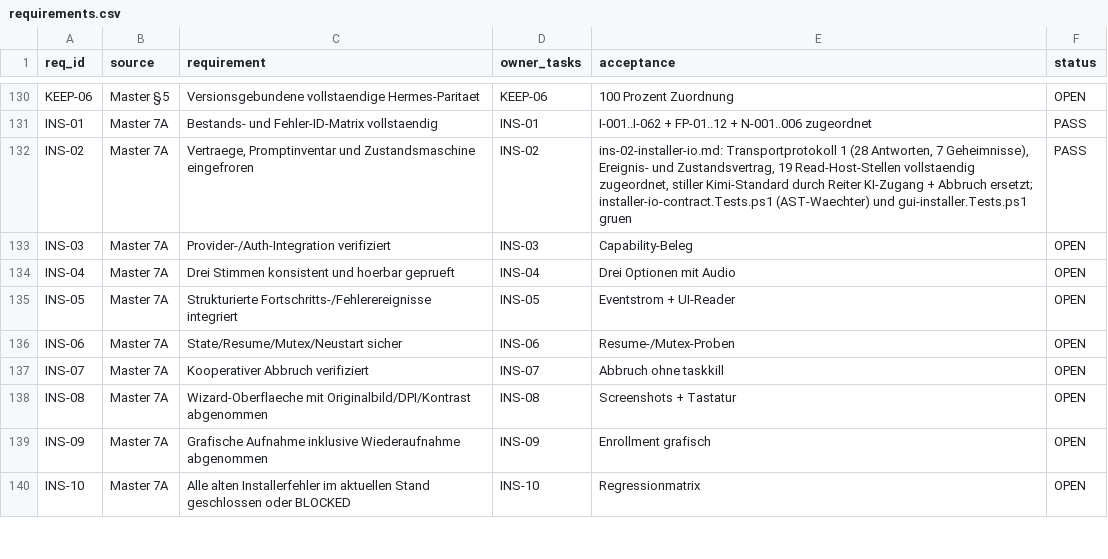
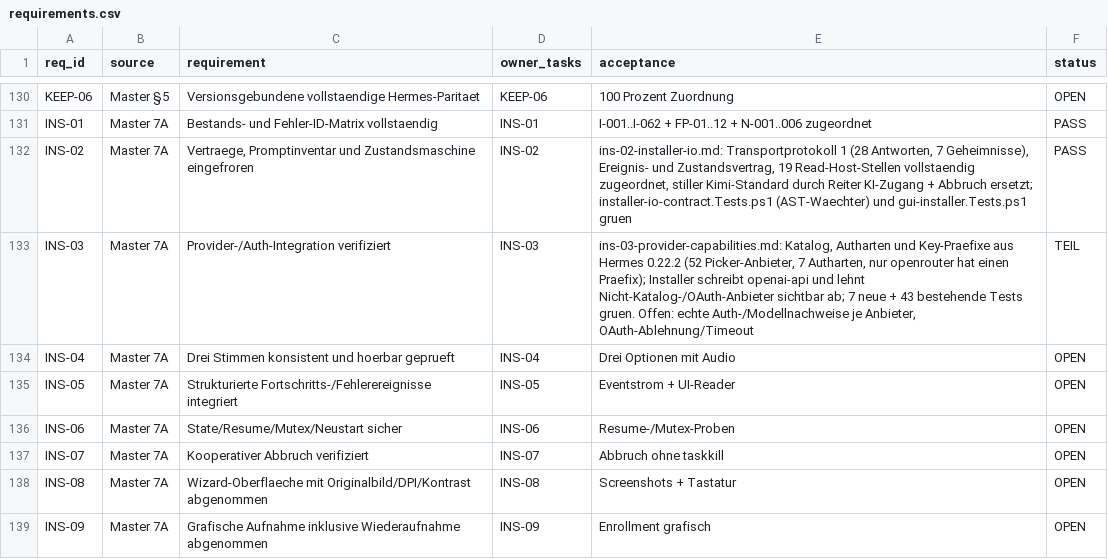
Before and after one commit to rogueki/rogue-friday, a CSV file: docs/agent-work/finalization/requirements.csv, drawn as a sheet; only a part is shown, gaps mark what is left out; the shorter side is filled out with more unchanged rows.

```diff
--- a/docs/agent-work/finalization/requirements.csv
+++ b/docs/agent-work/finalization/requirements.csv
@@ -132,3 +132,3 @@
 "INS-02","Master 7A","Vertraege, Promptinventar und Zustandsmaschine eingefroren","INS-02","ins-02-installer-io.md: Transportprotokoll 1 (28 Antworten, 7 Geheimnisse), Ereignis- und Zustandsvertrag, 19 Read-Host-Stellen vollstaendig zugeordnet, stiller Kimi-Standard durch Reiter KI-Zugang + Abbruch ersetzt; installer-io-contract.Tests.ps1 (AST-Waechter) und gui-installer.Tests.ps1 gruen","PASS"
-"INS-03","Master 7A","Provider-/Auth-Integration verifiziert","INS-03","Capability-Beleg","OPEN"
+"INS-03","Master 7A","Provider-/Auth-Integration verifiziert","INS-03","ins-03-provider-capabilities.md: Katalog, Autharten und Key-Praefixe aus Hermes 0.22.2 (52 Picker-Anbieter, 7 Autharten, nur openrouter hat einen Praefix); Installer schreibt openai-api und lehnt Nicht-Katalog-/OAuth-Anbieter sichtbar ab; 7 neue + 43 bestehende Tests gruen. Offen: echte Auth-/Modellnachweise je Anbieter, OAuth-Ablehnung/Timeout","TEIL"
 "INS-04","Master 7A","Drei Stimmen konsistent und hoerbar geprueft","INS-04","Drei Optionen mit Audio","OPEN"
```
Also changed, not shown: docs/agent-work/finalization/issue-ledger.csv, 8 other files.
